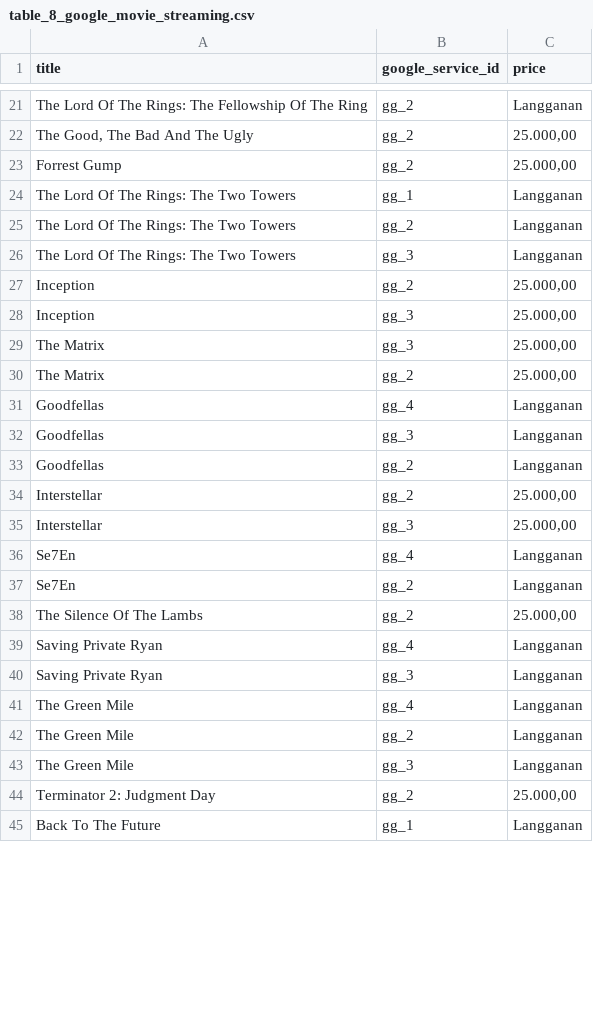
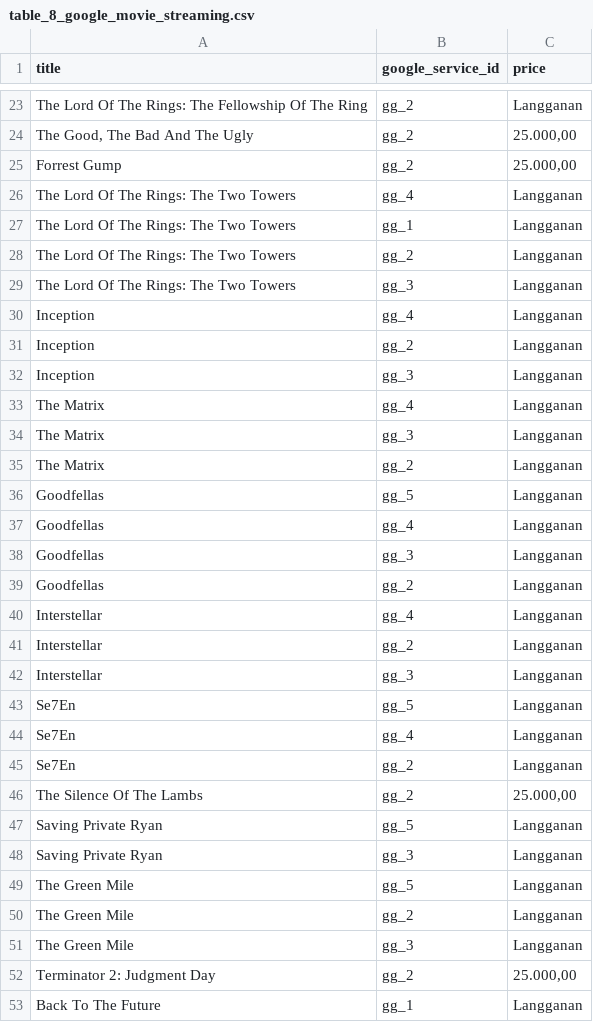
Before and after one commit to johanpramudito/ETL-Melodi, a CSV file: Load/SQL_Table/SQL_Results/table_8_google_movie_streaming.csv, drawn as a sheet; only a part is shown, gaps mark what is left out; the diff covers the shown part only.

```diff
--- a/Load/SQL_Table/SQL_Results/table_8_google_movie_streaming.csv
+++ b/Load/SQL_Table/SQL_Results/table_8_google_movie_streaming.csv
@@ -23,2 +25,3 @@ The Lord Of The Rings: The Fellowship Of The Ring,gg_2,Langganan
 Forrest Gump,gg_2,"25.000,00"
+The Lord Of The Rings: The Two Towers,gg_4,Langganan
 The Lord Of The Rings: The Two Towers,gg_1,Langganan
@@ -26,6 +29,9 @@ The Lord Of The Rings: The Two Towers,gg_2,Langganan
 The Lord Of The Rings: The Two Towers,gg_3,Langganan
-Inception,gg_2,"25.000,00"
-Inception,gg_3,"25.000,00"
-The Matrix,gg_3,"25.000,00"
-The Matrix,gg_2,"25.000,00"
+Inception,gg_4,Langganan
+Inception,gg_2,Langganan
+Inception,gg_3,Langganan
+The Matrix,gg_4,Langganan
+The Matrix,gg_3,Langganan
+The Matrix,gg_2,Langganan
+Goodfellas,gg_5,Langganan
 Goodfellas,gg_4,Langganan
@@ -33,4 +39,6 @@ Goodfellas,gg_3,Langganan
 Goodfellas,gg_2,Langganan
-Interstellar,gg_2,"25.000,00"
-Interstellar,gg_3,"25.000,00"
+Interstellar,gg_4,Langganan
+Interstellar,gg_2,Langganan
+Interstellar,gg_3,Langganan
+Se7En,gg_5,Langganan
 Se7En,gg_4,Langganan
@@ -38,5 +46,5 @@ Se7En,gg_2,Langganan
 The Silence Of The Lambs,gg_2,"25.000,00"
-Saving Private Ryan,gg_4,Langganan
+Saving Private Ryan,gg_5,Langganan
 Saving Private Ryan,gg_3,Langganan
-The Green Mile,gg_4,Langganan
+The Green Mile,gg_5,Langganan
 The Green Mile,gg_2,Langganan
```
Also changed, not shown: 19 added rows, 4 removed rows and 54 edited cells elsewhere in this file, Output/Transform_Results/google_movie_streaming.csv, 6 other files.
